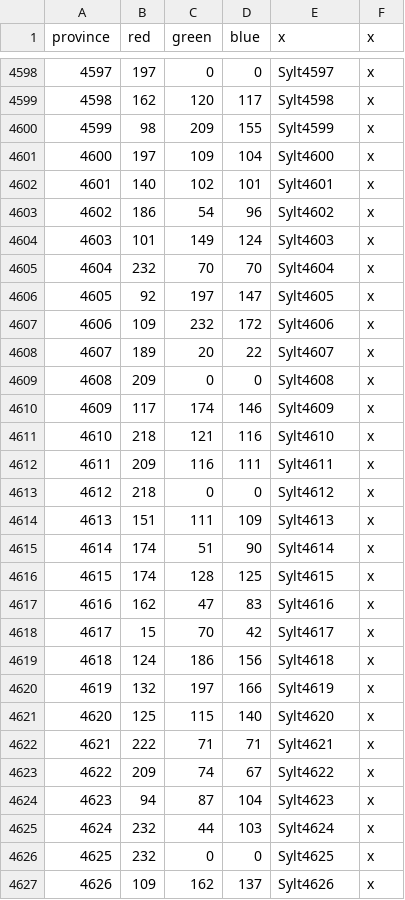
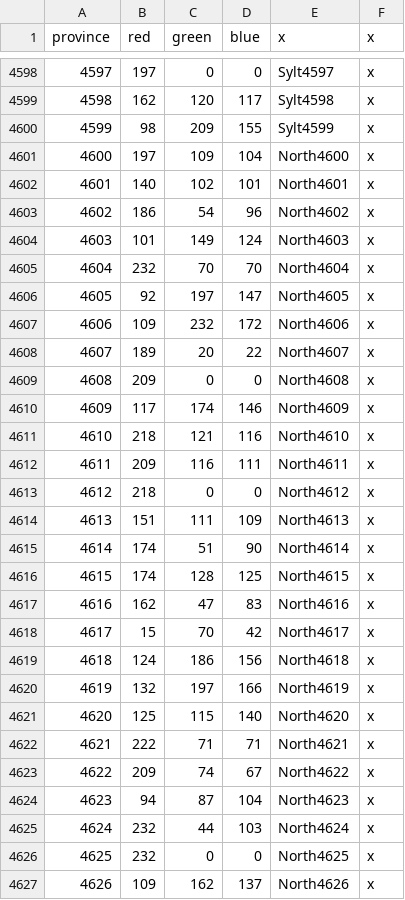
Before and after one commit to Silver-Creative/rathnir, a CSV file: map/definition.csv, drawn as a sheet; only a part is shown, gaps mark what is left out; the diff covers the shown part only.

Commit message:
province fixes

```diff
--- a/map/definition.csv
+++ b/map/definition.csv
@@ -4600,28 +4600,28 @@ province;red;green;blue;x;x
 4599;98;209;155;Sylt4599;x
-4600;197;109;104;Sylt4600;x
-4601;140;102;101;Sylt4601;x
-4602;186;54;96;Sylt4602;x
-4603;101;149;124;Sylt4603;x
-4604;232;70;70;Sylt4604;x
-4605;92;197;147;Sylt4605;x
-4606;109;232;172;Sylt4606;x
-4607;189;20;22;Sylt4607;x
-4608;209;0;0;Sylt4608;x
-4609;117;174;146;Sylt4609;x
-4610;218;121;116;Sylt4610;x
-4611;209;116;111;Sylt4611;x
-4612;218;0;0;Sylt4612;x
-4613;151;111;109;Sylt4613;x
-4614;174;51;90;Sylt4614;x
-4615;174;128;125;Sylt4615;x
-4616;162;47;83;Sylt4616;x
-4617;15;70;42;Sylt4617;x
-4618;124;186;156;Sylt4618;x
-4619;132;197;166;Sylt4619;x
-4620;125;115;140;Sylt4620;x
-4621;222;71;71;Sylt4621;x
-4622;209;74;67;Sylt4622;x
-4623;94;87;104;Sylt4623;x
-4624;232;44;103;Sylt4624;x
-4625;232;0;0;Sylt4625;x
-4626;109;162;137;Sylt4626;x
+4600;197;109;104;North4600;x
+4601;140;102;101;North4601;x
+4602;186;54;96;North4602;x
+4603;101;149;124;North4603;x
+4604;232;70;70;North4604;x
+4605;92;197;147;North4605;x
+4606;109;232;172;North4606;x
+4607;189;20;22;North4607;x
+4608;209;0;0;North4608;x
+4609;117;174;146;North4609;x
+4610;218;121;116;North4610;x
+4611;209;116;111;North4611;x
+4612;218;0;0;North4612;x
+4613;151;111;109;North4613;x
+4614;174;51;90;North4614;x
+4615;174;128;125;North4615;x
+4616;162;47;83;North4616;x
+4617;15;70;42;North4617;x
+4618;124;186;156;North4618;x
+4619;132;197;166;North4619;x
+4620;125;115;140;North4620;x
+4621;222;71;71;North4621;x
+4622;209;74;67;North4622;x
+4623;94;87;104;North4623;x
+4624;232;44;103;North4624;x
+4625;232;0;0;North4625;x
+4626;109;162;137;North4626;x
```
Also changed, not shown: 95 edited cells elsewhere in this file, 2 other files.
